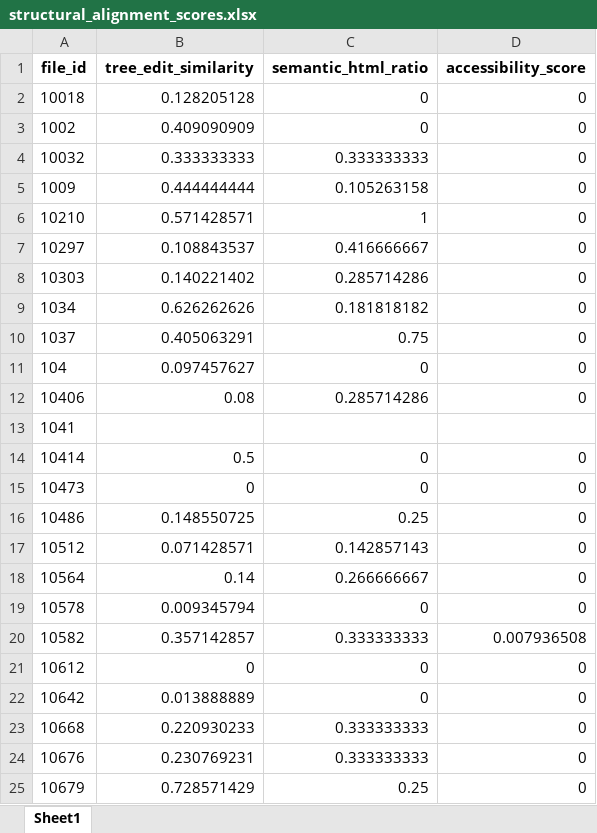
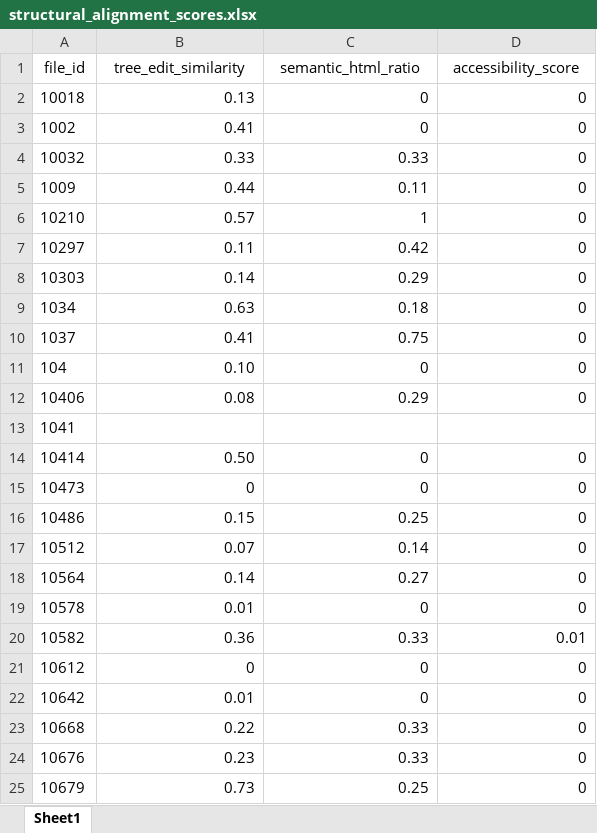
Before and after one commit to ysy2003/ScalingLLMs, an Excel workbook: gemini/evaluation_results/structural_alignment_scores.xlsx, sheet Sheet1, drawn as a sheet; only a part is shown; values as stored, in another font and other column widths than the file's, no borders; the diff covers the shown part only; the diff names each change by its address in the sheet, - before the commit and + after, or states it on an @@ line.

Commit message:
Add new evaluation scripts and update paths for Design2Code-18B-V0. Introduce image perturbation functionality, enhance structural alignment evaluation, and update Excel reporting for IOU and structural alignment scores. Add visualization notebook and clean up .gitignore to exclude new output directories.

```diff
--- a/gemini/evaluation_results/structural_alignment_scores.xlsx (sheet Sheet1)
+++ b/gemini/evaluation_results/structural_alignment_scores.xlsx (sheet Sheet1)
-A1:D1 bold: on
+A1:D1 bold: off
-B2 (tree_edit_similarity): 0.128205128
+B2 (tree_edit_similarity): 0.13
-B3 (tree_edit_similarity): 0.409090909
+B3 (tree_edit_similarity): 0.41
-B4 (tree_edit_similarity): 0.333333333
+B4 (tree_edit_similarity): 0.33
-C4 (semantic_html_ratio): 0.333333333
+C4 (semantic_html_ratio): 0.33
-B5 (tree_edit_similarity): 0.444444444
+B5 (tree_edit_similarity): 0.44
-C5 (semantic_html_ratio): 0.105263158
+C5 (semantic_html_ratio): 0.11
-B6 (tree_edit_similarity): 0.571428571
+B6 (tree_edit_similarity): 0.57
-B7 (tree_edit_similarity): 0.108843537
+B7 (tree_edit_similarity): 0.11
-C7 (semantic_html_ratio): 0.416666667
+C7 (semantic_html_ratio): 0.42
-B8 (tree_edit_similarity): 0.140221402
+B8 (tree_edit_similarity): 0.14
-C8 (semantic_html_ratio): 0.285714286
+C8 (semantic_html_ratio): 0.29
-B9 (tree_edit_similarity): 0.626262626
+B9 (tree_edit_similarity): 0.63
-C9 (semantic_html_ratio): 0.181818182
+C9 (semantic_html_ratio): 0.18
-B10 (tree_edit_similarity): 0.405063291
+B10 (tree_edit_similarity): 0.41
-B11 (tree_edit_similarity): 0.097457627
+B11 (tree_edit_similarity): 0.10
-C12 (semantic_html_ratio): 0.285714286
+C12 (semantic_html_ratio): 0.29
-B14 (tree_edit_similarity): 0.5
+B14 (tree_edit_similarity): 0.50
-B16 (tree_edit_similarity): 0.148550725
+B16 (tree_edit_similarity): 0.15
-B17 (tree_edit_similarity): 0.071428571
+B17 (tree_edit_similarity): 0.07
-C17 (semantic_html_ratio): 0.142857143
+C17 (semantic_html_ratio): 0.14
-C18 (semantic_html_ratio): 0.266666667
+C18 (semantic_html_ratio): 0.27
-B19 (tree_edit_similarity): 0.009345794
+B19 (tree_edit_similarity): 0.01
-B20 (tree_edit_similarity): 0.357142857
+B20 (tree_edit_similarity): 0.36
-C20 (semantic_html_ratio): 0.333333333
+C20 (semantic_html_ratio): 0.33
-D20 (accessibility_score): 0.007936508
+D20 (accessibility_score): 0.01
-B22 (tree_edit_similarity): 0.013888889
+B22 (tree_edit_similarity): 0.01
-B23 (tree_edit_similarity): 0.220930233
+B23 (tree_edit_similarity): 0.22
-C23:C24 (semantic_html_ratio): 0.333333333
+C23:C24 (semantic_html_ratio): 0.33
-B24 (tree_edit_similarity): 0.230769231
+B24 (tree_edit_similarity): 0.23
-B25 (tree_edit_similarity): 0.728571429
+B25 (tree_edit_similarity): 0.73
```
Also changed, not shown: 624 edited cells elsewhere in this sheet, 15 other files.
